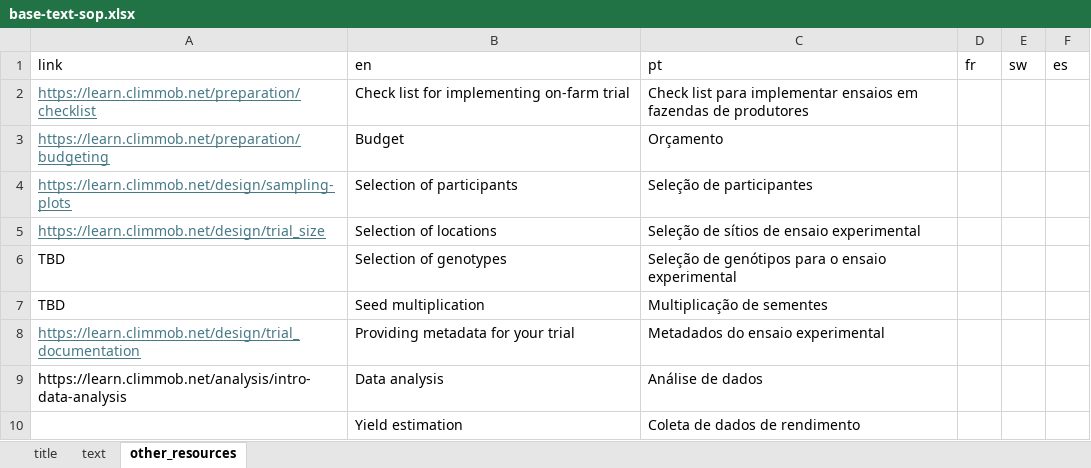
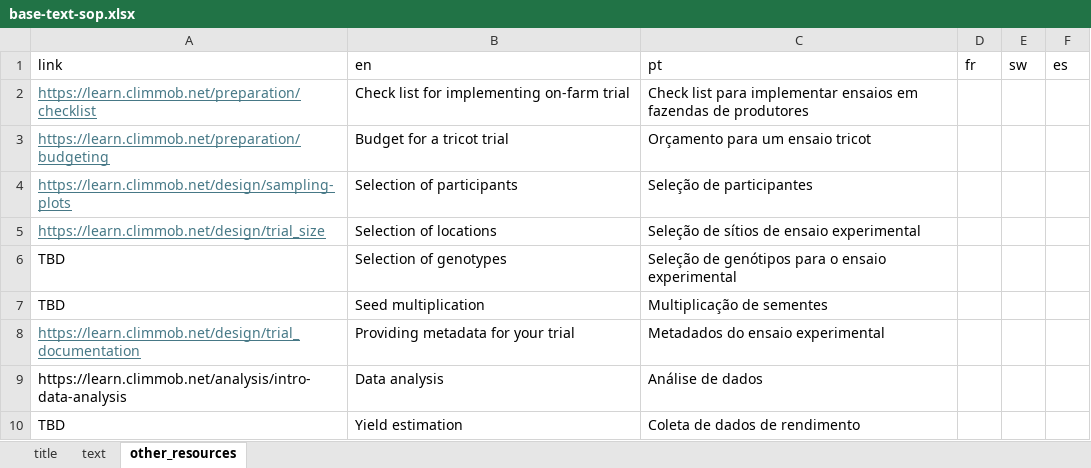
Before and after one commit to AgrDataSci/tricot-protocols, an Excel workbook: data/base-text-sop.xlsx, sheet other_resources, drawn as a sheet; values as stored, in another font and other column widths than the file's, no borders; removed rows and columns are numbered as before the commit, all else as after; the diff names each change by its address in the sheet, - before the commit and + after, or states it on an @@ line.

```diff
--- a/data/base-text-sop.xlsx (sheet other_resources)
+++ b/data/base-text-sop.xlsx (sheet other_resources)
-row 3: https://learn.climmob.net/preparation/budgeting | Budget | Orçamento
+row 3: https://learn.climmob.net/preparation/budgeting | Budget for a tricot trial | Orçamento para um ensaio tricot
-A10 (link): (empty)
+A10 (link): TBD
```
Also changed, not shown: sheet text, sheet title, data/sweetpotato-heading.xlsx, 4 other files.
